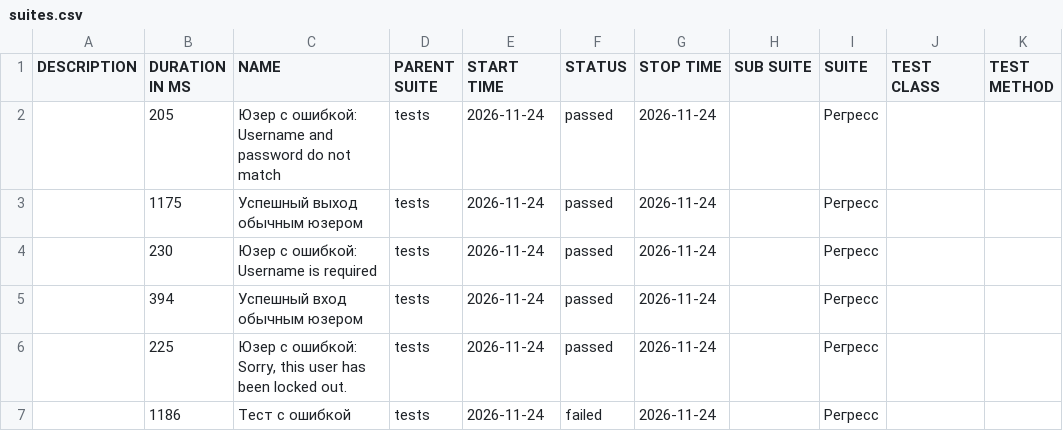
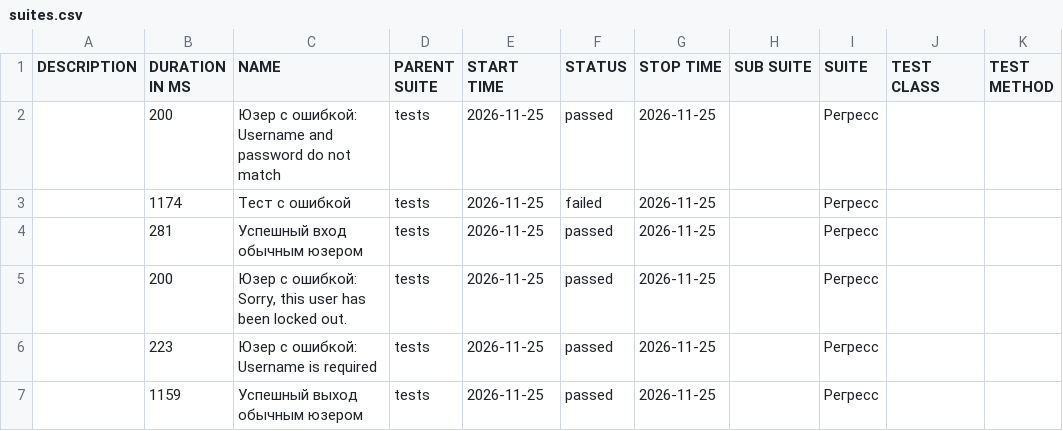
Before and after one commit to barsovichok/playwright_python_training, a CSV file: data/suites.csv, drawn as a sheet.

```diff
--- a/data/suites.csv
+++ b/data/suites.csv
@@ -1,7 +1,7 @@
 "DESCRIPTION","DURATION IN MS","NAME","PARENT SUITE","START TIME","STATUS","STOP TIME","SUB SUITE","SUITE","TEST CLASS","TEST METHOD"
-"","205","Юзер с ошибкой: Username and password do not match","tests","2026-11-24","passed","2026-11-24","","Регресс","",""
-"","1175","Успешный выход обычным юзером","tests","2026-11-24","passed","2026-11-24","","Регресс","",""
-"","230","Юзер с ошибкой: Username is required","tests","2026-11-24","passed","2026-11-24","","Регресс","",""
-"","394","Успешный вход обычным юзером","tests","2026-11-24","passed","2026-11-24","","Регресс","",""
-"","225","Юзер с ошибкой: Sorry, this user has been locked out.","tests","2026-11-24","passed","2026-11-24","","Регресс","",""
-"","1186","Тест с ошибкой","tests","2026-11-24","failed","2026-11-24","","Регресс","",""
+"","200","Юзер с ошибкой: Username and password do not match","tests","2026-11-25","passed","2026-11-25","","Регресс","",""
+"","1174","Тест с ошибкой","tests","2026-11-25","failed","2026-11-25","","Регресс","",""
+"","281","Успешный вход обычным юзером","tests","2026-11-25","passed","2026-11-25","","Регресс","",""
+"","200","Юзер с ошибкой: Sorry, this user has been locked out.","tests","2026-11-25","passed","2026-11-25","","Регресс","",""
+"","223","Юзер с ошибкой: Username is required","tests","2026-11-25","passed","2026-11-25","","Регресс","",""
+"","1159","Успешный выход обычным юзером","tests","2026-11-25","passed","2026-11-25","","Регресс","",""
```
Also changed, not shown: 32 other files.
